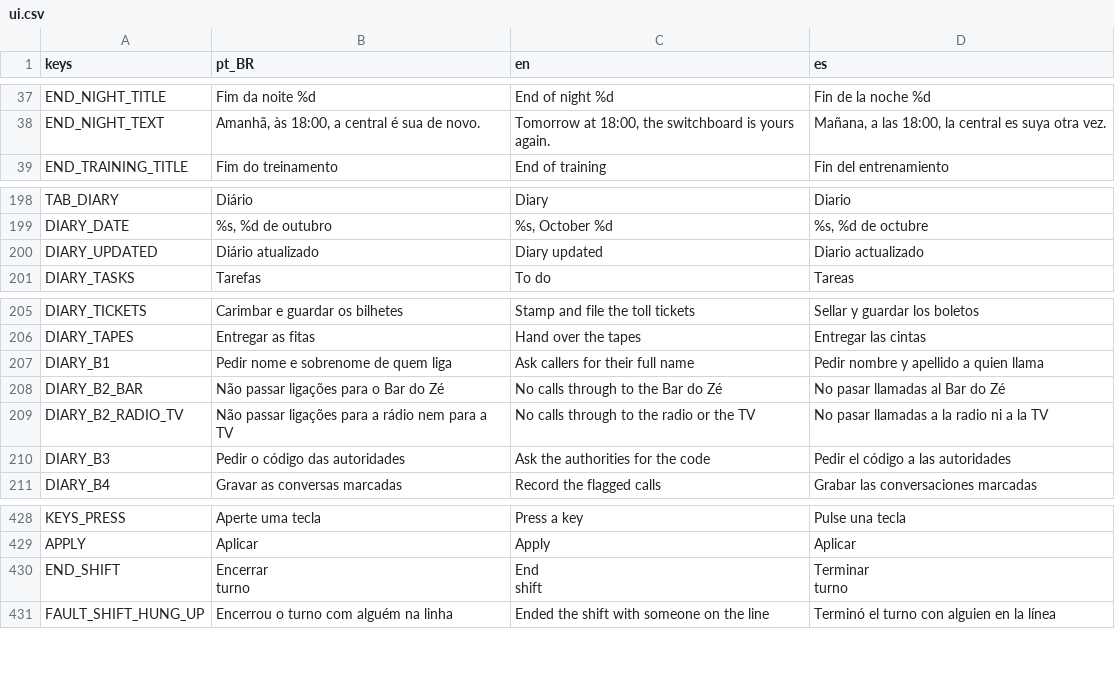
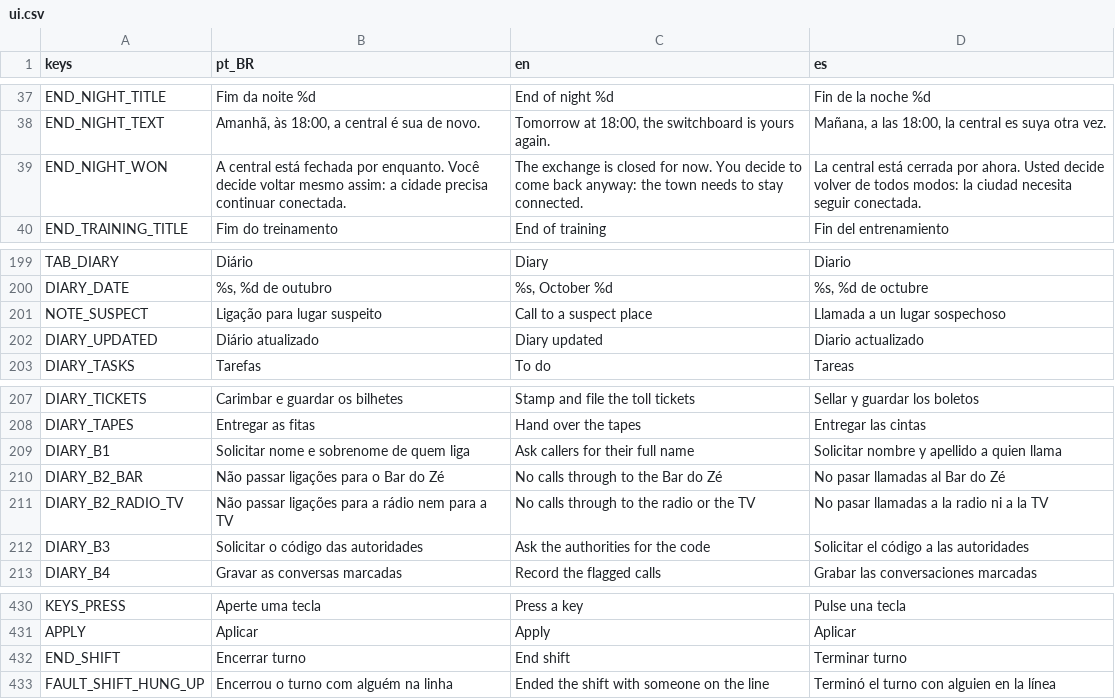
Before and after one commit to MendelDdS/Project-Switchboard, a CSV file: translations/ui.csv, drawn as a sheet; only a part is shown, gaps mark what is left out.

```diff
--- a/translations/ui.csv
+++ b/translations/ui.csv
@@ -38,2 +38,3 @@ END_NIGHT_TITLE,Fim da noite %d,End of night %d,Fin de la noche %d
 END_NIGHT_TEXT,"Amanhã, às 18:00, a central é sua de novo.","Tomorrow at 18:00, the switchboard is yours again.","Mañana, a las 18:00, la central es suya otra vez."
+END_NIGHT_WON,A central está fechada por enquanto. Você decide voltar mesmo assim: a cidade precisa continuar conectada.,The exchange is closed for now. You decide to come back anyway: the town needs to stay connected.,La central está cerrada por ahora. Usted decide volver de todos modos: la ciudad necesita seguir conectada.
 END_TRAINING_TITLE,Fim do treinamento,End of training,Fin del entrenamiento
@@ -199,2 +200,3 @@ TAB_DIARY,Diário,Diary,Diario
 DIARY_DATE,"%s, %d de outubro","%s, October %d","%s, %d de octubre"
+NOTE_SUSPECT,Ligação para lugar suspeito,Call to a suspect place,Llamada a un lugar sospechoso
 DIARY_UPDATED,Diário atualizado,Diary updated,Diario actualizado
@@ -206,6 +208,6 @@ DIARY_TICKETS,Carimbar e guardar os bilhetes,Stamp and file the toll tickets,Sel
 DIARY_TAPES,Entregar as fitas,Hand over the tapes,Entregar las cintas
-DIARY_B1,Pedir nome e sobrenome de quem liga,Ask callers for their full name,Pedir nombre y apellido a quien llama
+DIARY_B1,Solicitar nome e sobrenome de quem liga,Ask callers for their full name,Solicitar nombre y apellido a quien llama
 DIARY_B2_BAR,Não passar ligações para o Bar do Zé,No calls through to the Bar do Zé,No pasar llamadas al Bar do Zé
 DIARY_B2_RADIO_TV,Não passar ligações para a rádio nem para a TV,No calls through to the radio or the TV,No pasar llamadas a la radio ni a la TV
-DIARY_B3,Pedir o código das autoridades,Ask the authorities for the code,Pedir el código a las autoridades
+DIARY_B3,Solicitar o código das autoridades,Ask the authorities for the code,Solicitar el código a las autoridades
 DIARY_B4,Gravar as conversas marcadas,Record the flagged calls,Grabar las conversaciones marcadas
@@ -429,6 +431,3 @@ KEYS_PRESS,Aperte uma tecla,Press a key,Pulse una tecla
 APPLY,Aplicar,Apply,Aplicar
-END_SHIFT,"Encerrar
-turno","End
-shift","Terminar
-turno"
+END_SHIFT,Encerrar turno,End shift,Terminar turno
 FAULT_SHIFT_HUNG_UP,Encerrou o turno com alguém na linha,Ended the shift with someone on the line,Terminó el turno con alguien en la línea
```
Also changed, not shown: 38 other files.
